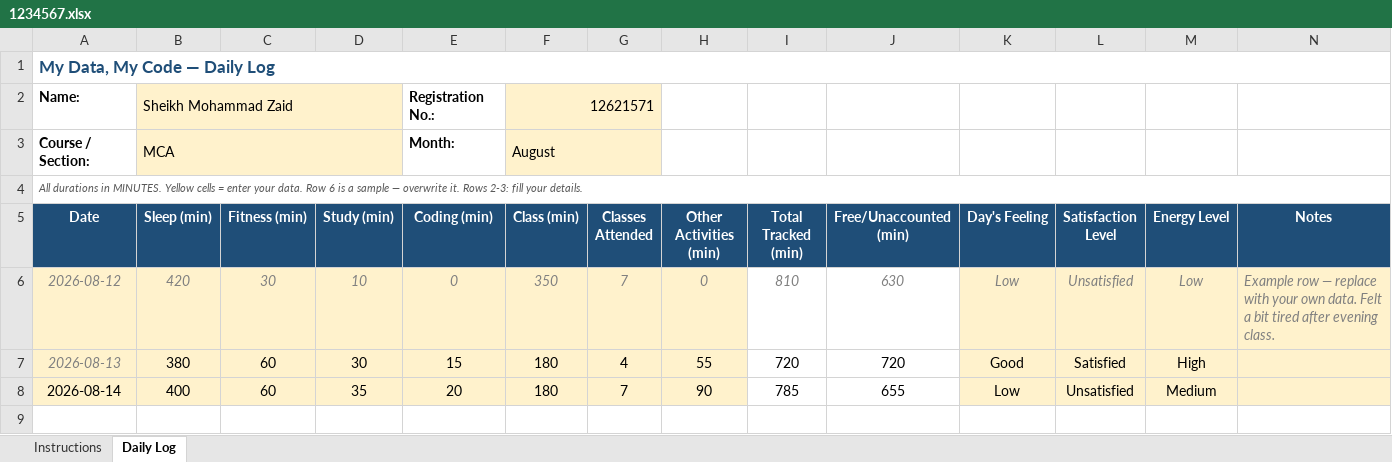
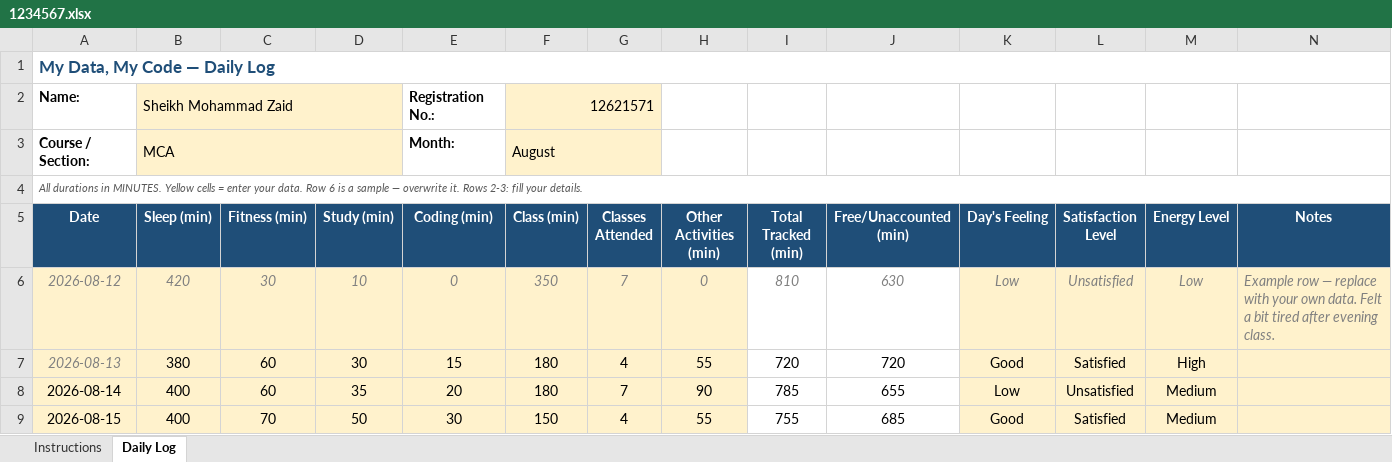
Before and after one commit to sheikhhzaidd/CAP776, an Excel workbook: 1234567.xlsx, sheet Daily Log, drawn as a sheet; values as stored, in another font and other column widths than the file's, no borders; conditional formats not drawn; the diff names each change by its address in the sheet, - before the commit and + after, or states it on an @@ line.

Commit message:
daily update

```diff
--- a/1234567.xlsx (sheet Daily Log)
+++ b/1234567.xlsx (sheet Daily Log)
+row 9: 2026-08-15 | 400 | 70 | 50 | 30 | 150 | 4 | 55 | 755 | 685 | Good | Satisfied | Medium
```
